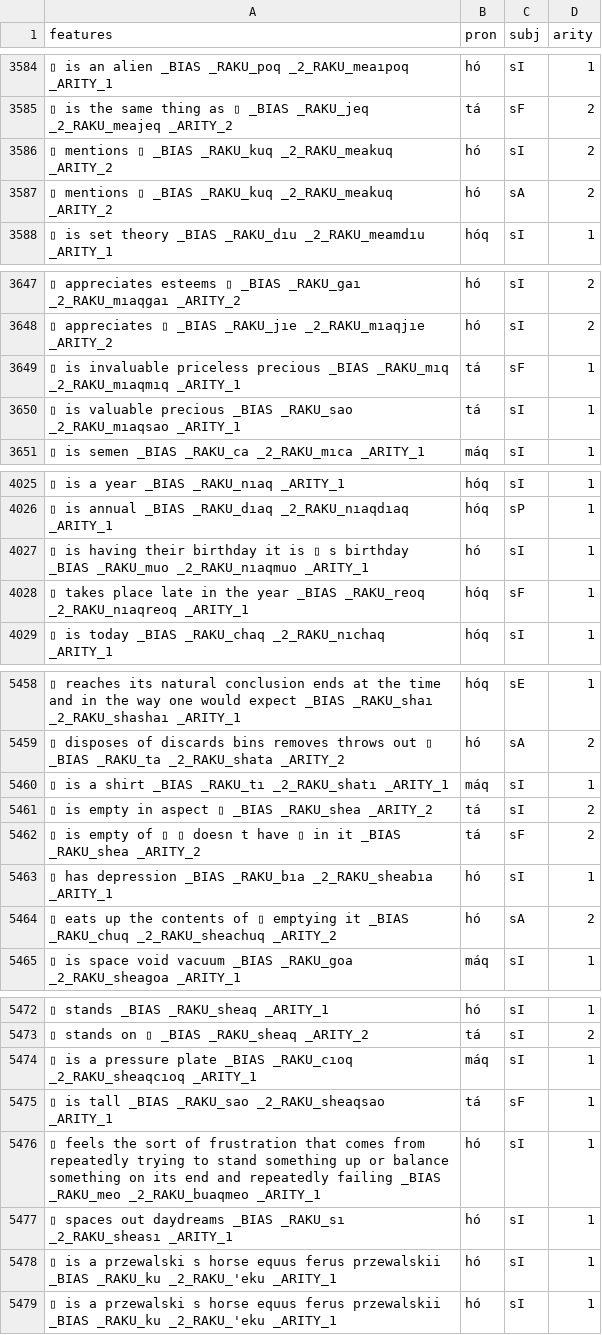
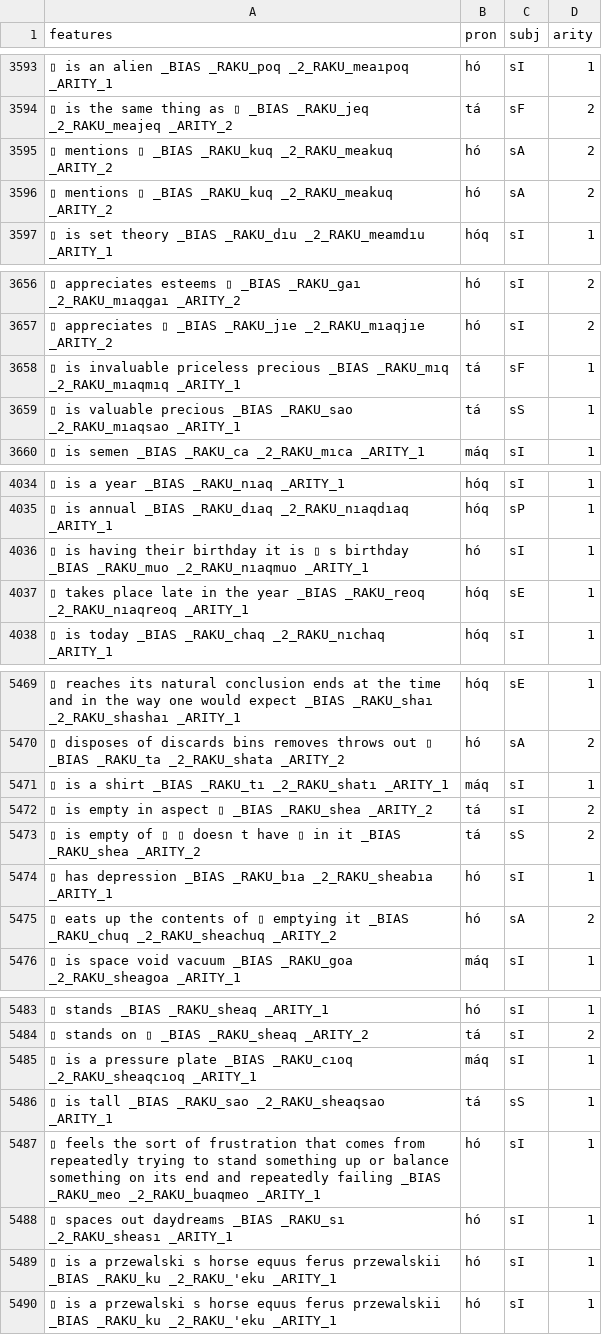
Before and after one commit to mi2ebi/soakue, a TSV file: data/nb_export.tsv, drawn as a sheet; only a part is shown, gaps mark what is left out; addresses are those after the commit; the diff covers the shown part only; the diff names each change by its address in the sheet, - before the commit and + after, or states it on an @@ line.

```diff
--- a/data/nb_export.tsv
+++ b/data/nb_export.tsv
-C3595 (subj): sI
+C3595 (subj): sA
-C3659 (subj): sI
+C3659 (subj): sS
-C4037 (subj): sF
+C4037 (subj): sE
-C5473 (subj): sF
+C5473 (subj): sS
-C5486 (subj): sF
+C5486 (subj): sS
```
Also changed, not shown: 11 added rows and 10 edited cells elsewhere in this file, 4 other files.
